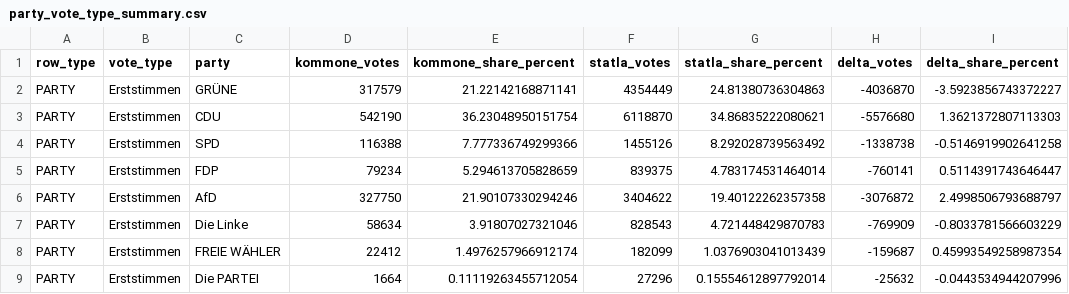
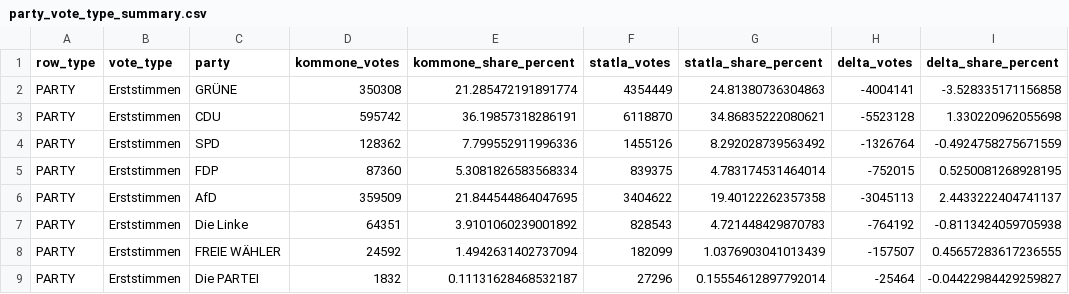
Before and after one commit to volzinnovation/wahl-monitor.de, a CSV file: data/2026-bw/latest/party_vote_type_summary.csv, drawn as a sheet; only a part is shown; the diff covers the shown part only.

```diff
--- a/data/2026-bw/latest/party_vote_type_summary.csv
+++ b/data/2026-bw/latest/party_vote_type_summary.csv
@@ -1,9 +1,9 @@
 row_type,vote_type,party,kommone_votes,kommone_share_percent,statla_votes,statla_share_percent,delta_votes,delta_share_percent
-PARTY,Erststimmen,GRÜNE,317579,21.22142168871141,4354449,24.81380736304863,-4036870,-3.5923856743372227
-PARTY,Erststimmen,CDU,542190,36.23048950151754,6118870,34.86835222080621,-5576680,1.3621372807113303
-PARTY,Erststimmen,SPD,116388,7.777336749299366,1455126,8.292028739563492,-1338738,-0.5146919902641258
-PARTY,Erststimmen,FDP,79234,5.294613705828659,839375,4.783174531464014,-760141,0.5114391743646447
-PARTY,Erststimmen,AfD,327750,21.90107330294246,3404622,19.40122262357358,-3076872,2.4998506793688797
-PARTY,Erststimmen,Die Linke,58634,3.91807027321046,828543,4.721448429870783,-769909,-0.8033781566603229
-PARTY,Erststimmen,FREIE WÄHLER,22412,1.4976257966912174,182099,1.0376903041013439,-159687,0.45993549258987354
-PARTY,Erststimmen,Die PARTEI,1664,0.11119263455712054,27296,0.15554612897792014,-25632,-0.0443534944207996
+PARTY,Erststimmen,GRÜNE,350308,21.285472191891774,4354449,24.81380736304863,-4004141,-3.528335171156858
+PARTY,Erststimmen,CDU,595742,36.19857318286191,6118870,34.86835222080621,-5523128,1.330220962055698
+PARTY,Erststimmen,SPD,128362,7.799552911996336,1455126,8.292028739563492,-1326764,-0.4924758275671559
+PARTY,Erststimmen,FDP,87360,5.3081826583568334,839375,4.783174531464014,-752015,0.5250081268928195
+PARTY,Erststimmen,AfD,359509,21.844544864047695,3404622,19.40122262357358,-3045113,2.4433222404741137
+PARTY,Erststimmen,Die Linke,64351,3.9101060239001892,828543,4.721448429870783,-764192,-0.8113424059705938
+PARTY,Erststimmen,FREIE WÄHLER,24592,1.4942631402737094,182099,1.0376903041013439,-157507,0.45657283617236555
+PARTY,Erststimmen,Die PARTEI,1832,0.11131628468532187,27296,0.15554612897792014,-25464,-0.04422984429259827
```
Also changed, not shown: 124 edited cells elsewhere in this file, data/2026-bw/latest/kommone_snapshots.csv, data/2026-bw/metadata/wahlkreis-status.csv, 4 other files.
